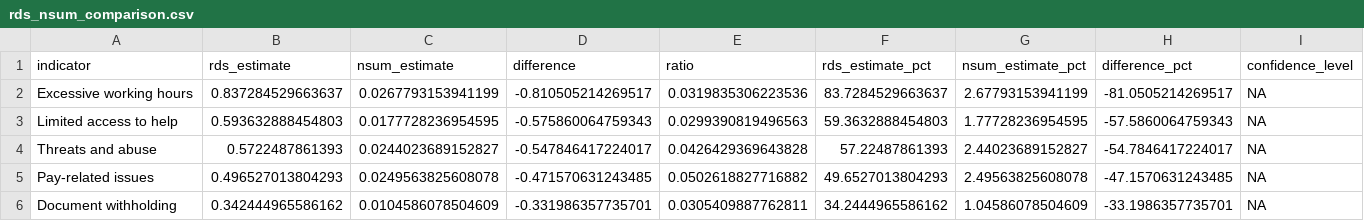
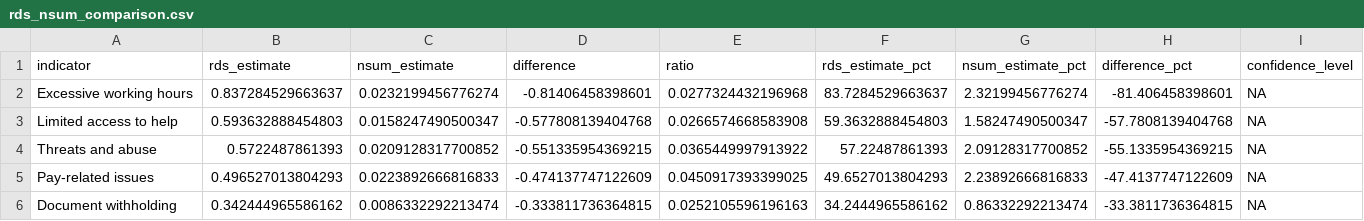
Before and after one commit to smoser11/DWeMSinUK, a CSV file: output/tables/rds_nsum_comparison.csv, drawn as a sheet.

```diff
--- a/output/tables/rds_nsum_comparison.csv
+++ b/output/tables/rds_nsum_comparison.csv
@@ -1,6 +1,6 @@
 "indicator","rds_estimate","nsum_estimate","difference","ratio","rds_estimate_pct","nsum_estimate_pct","difference_pct","confidence_level"
-"Excessive working hours",0.837284529663637,0.0267793153941199,-0.810505214269517,0.0319835306223536,83.7284529663637,2.67793153941199,-81.0505214269517,NA
-"Limited access to help",0.593632888454803,0.0177728236954595,-0.575860064759343,0.0299390819496563,59.3632888454803,1.77728236954595,-57.5860064759343,NA
-"Threats and abuse",0.5722487861393,0.0244023689152827,-0.547846417224017,0.0426429369643828,57.22487861393,2.44023689152827,-54.7846417224017,NA
-"Pay-related issues",0.496527013804293,0.0249563825608078,-0.471570631243485,0.0502618827716882,49.6527013804293,2.49563825608078,-47.1570631243485,NA
-"Document withholding",0.342444965586162,0.0104586078504609,-0.331986357735701,0.0305409887762811,34.2444965586162,1.04586078504609,-33.1986357735701,NA
+"Excessive working hours",0.837284529663637,0.0232199456776274,-0.81406458398601,0.0277324432196968,83.7284529663637,2.32199456776274,-81.406458398601,NA
+"Limited access to help",0.593632888454803,0.0158247490500347,-0.577808139404768,0.0266574668583908,59.3632888454803,1.58247490500347,-57.7808139404768,NA
+"Threats and abuse",0.5722487861393,0.0209128317700852,-0.551335954369215,0.0365449997913922,57.22487861393,2.09128317700852,-55.1335954369215,NA
+"Pay-related issues",0.496527013804293,0.0223892666816833,-0.474137747122609,0.0450917393399025,49.6527013804293,2.23892666816833,-47.4137747122609,NA
+"Document withholding",0.342444965586162,0.0086332292213474,-0.333811736364815,0.0252105596196163,34.2444965586162,0.86332292213474,-33.3811736364815,NA
```
Also changed, not shown: output/tables/ESM_appendix_bayesian_seedcheck.csv, output/tables/rds_main_results.csv, 12 other files.
